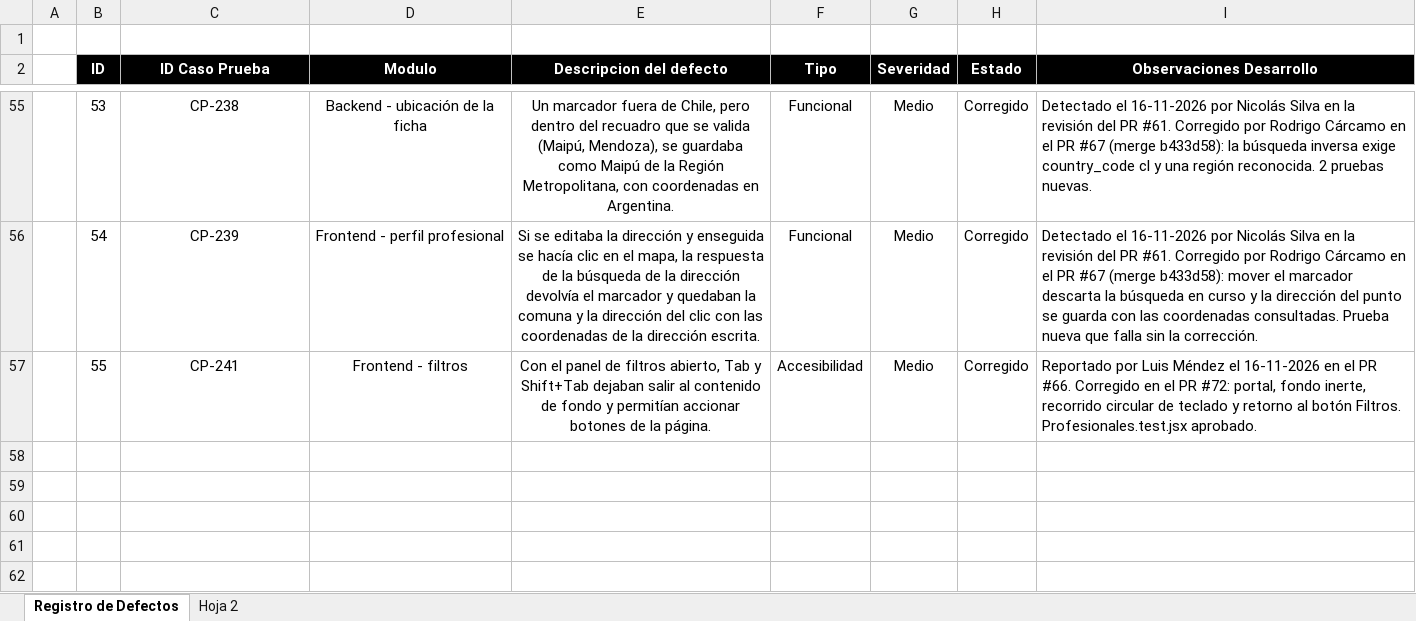
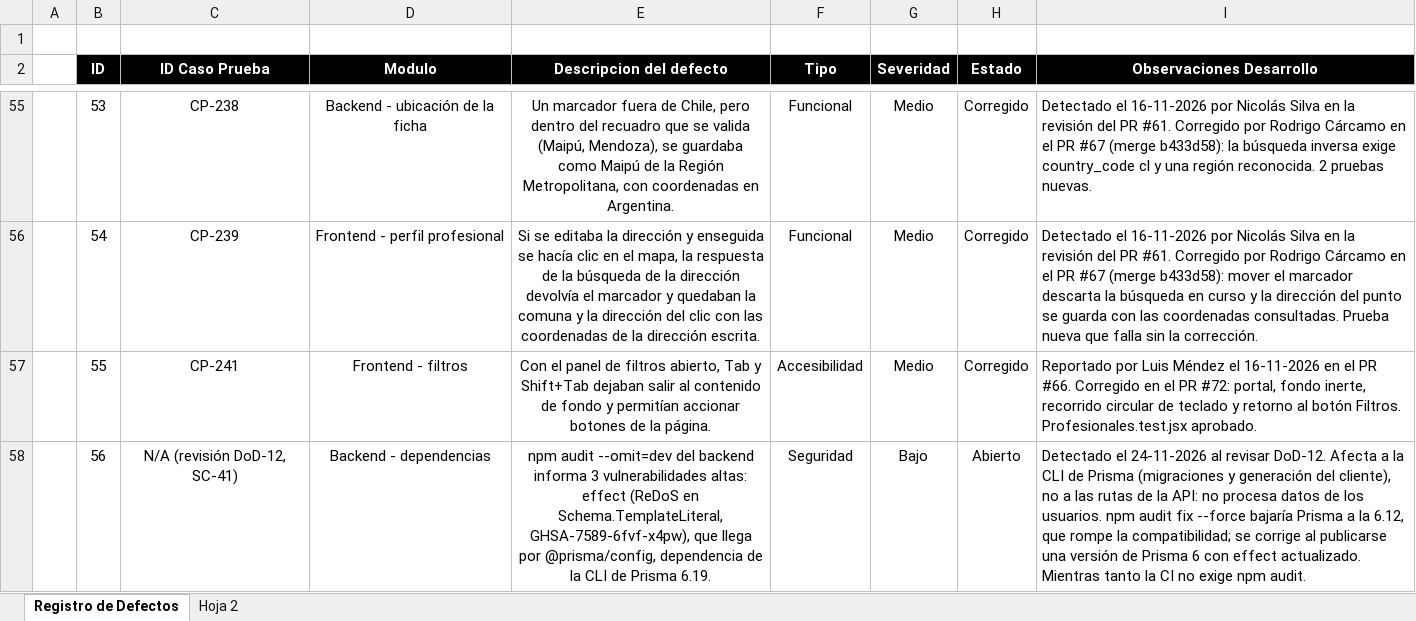
Before and after one commit to ncxlas/FitSearch, an Excel workbook: FASE 2/Evidencias Proyecto/Evidencias de documentación/Plan de Pruebas/Registro_Defectos.xlsx, sheet Registro de Defectos, drawn as a sheet; only a part is shown, gaps mark what is left out; values as stored, in another font and other column widths than the file's, no borders; the diff names each change by its address in the sheet, - before the commit and + after, or states it on an @@ line.

```diff
--- a/FASE 2/Evidencias Proyecto/Evidencias de documentación/Plan de Pruebas/Registro_Defectos.xlsx (sheet Registro de Defectos)
+++ b/FASE 2/Evidencias Proyecto/Evidencias de documentación/Plan de Pruebas/Registro_Defectos.xlsx (sheet Registro de Defectos)
+row 58:  | 56 | N/A (revisión DoD-12, SC-41) | Backend - dependencias | npm audit --omit=dev del backend informa 3 vulnerabilidades altas: effect (ReDoS en Schema.TemplateLiteral, GHSA-7589-6fvf-x4pw), que llega por @prisma/config, dependencia de la CLI de Prisma 6.19. | Seguridad | Bajo | Abierto | Detectado el 24-11-2026 al revisar DoD-12. Afecta a la CLI de Prisma (migraciones y generación del cliente), no a las rutas de la API: no procesa datos de los usuarios. npm audit fix --force bajaría Prisma a la 6.12, que rompe la compatibilidad; se corrige al publicarse una versión de Prisma 6 con effect actualizado. Mientras tanto la CI no exige npm audit.
```
Also changed, not shown: FASE 2/Evidencias Proyecto/Evidencias de documentación/Control del proyecto/Matriz_Control_de_Cambio_FitSearch.xlsx, FASE 2/Evidencias Proyecto/Evidencias de documentación/Plan de Pruebas/Planilla_Casos_de_Prueba_Template.xlsx, 19 other files.
